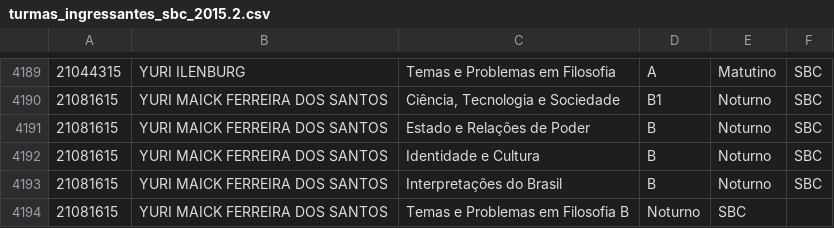
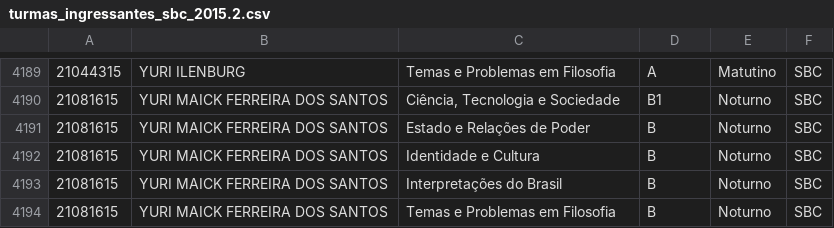
Before and after one commit to ufabc-me/calendario, a CSV file: original_data/2015.2/turmas_ingressantes_sbc_2015.2.csv, drawn as a sheet; only a part is shown, gaps mark what is left out.

Commit message:
fix virgula

```diff
--- a/original_data/2015.2/turmas_ingressantes_sbc_2015.2.csv
+++ b/original_data/2015.2/turmas_ingressantes_sbc_2015.2.csv
@@ -4193,2 +4193,2 @@
 21081615,YURI MAICK FERREIRA DOS SANTOS,Interpretações do Brasil,B,Noturno,SBC
-21081615,YURI MAICK FERREIRA DOS SANTOS,Temas e Problemas em Filosofia B,Noturno,SBC
+21081615,YURI MAICK FERREIRA DOS SANTOS,Temas e Problemas em Filosofia,B,Noturno,SBC
```
